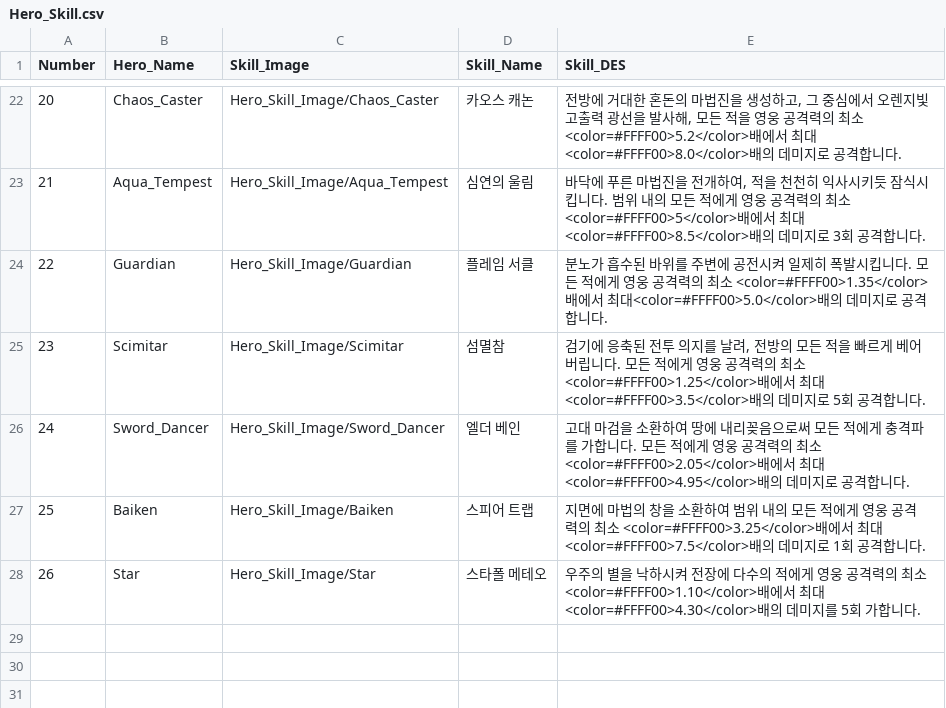
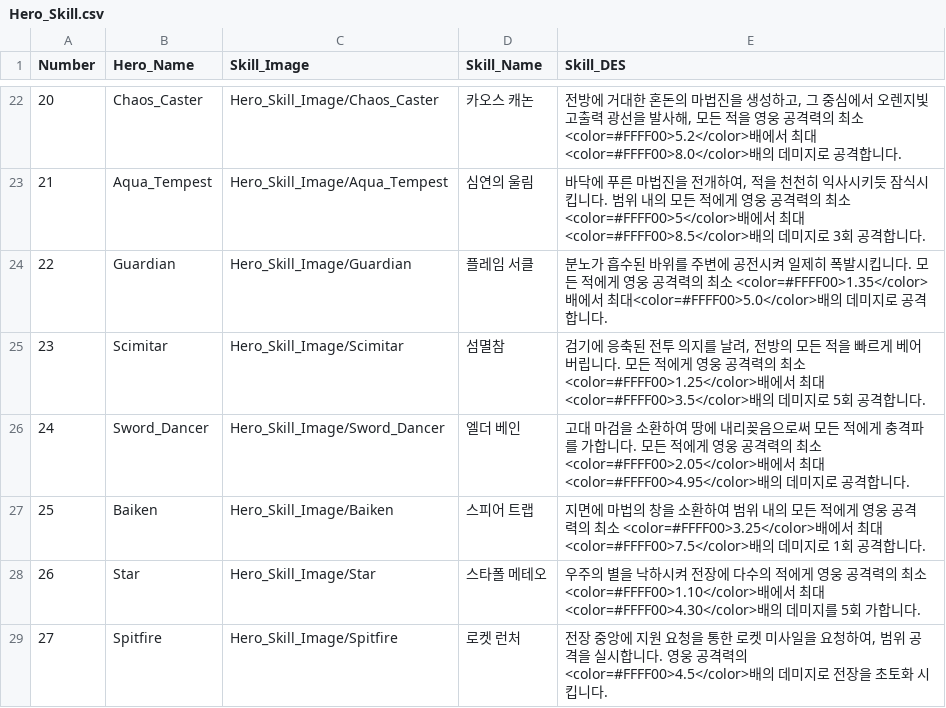
Before and after one commit to HOONSTREAM/Unity_IDLE_Game_Project, a CSV file: Assets/Resources/Datas/Hero_Skill.csv, drawn as a sheet; only a part is shown, gaps mark what is left out.

```diff
--- a/Assets/Resources/Datas/Hero_Skill.csv
+++ b/Assets/Resources/Datas/Hero_Skill.csv
@@ -28 +28,2 @@ Number,Hero_Name,Skill_Image,Skill_Name,Skill_DES
 26,Star,Hero_Skill_Image/Star,스타폴 메테오,우주의 별을 낙하시켜 전장에 다수의 적에게 영웅 공격력의 최소 <color=#FFFF00>1.10</color>배에서 최대<color=#FFFF00>4.30</color>배의  데미지를 5회 가합니다.
+27,Spitfire,Hero_Skill_Image/Spitfire,로켓 런처,"전장 중앙에 지원 요청을 통한 로켓 미사일을 요청하여, 범위 공격을 실시합니다. 영웅 공격력의 <color=#FFFF00>4.5</color>배의 데미지로 전장을 초토화 시킵니다."
```
Also changed, not shown: Assets/Resources/Datas/Hero_DES.csv, 42 other files.
